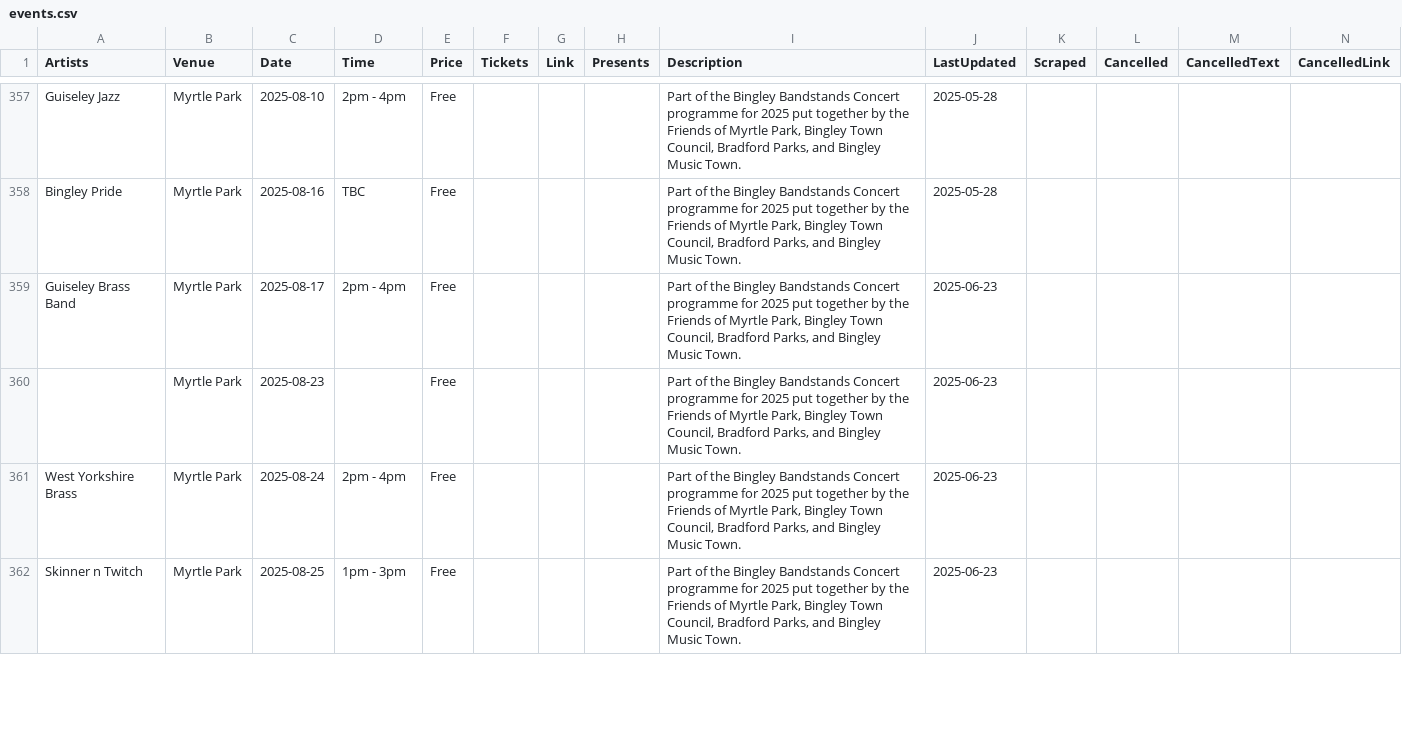
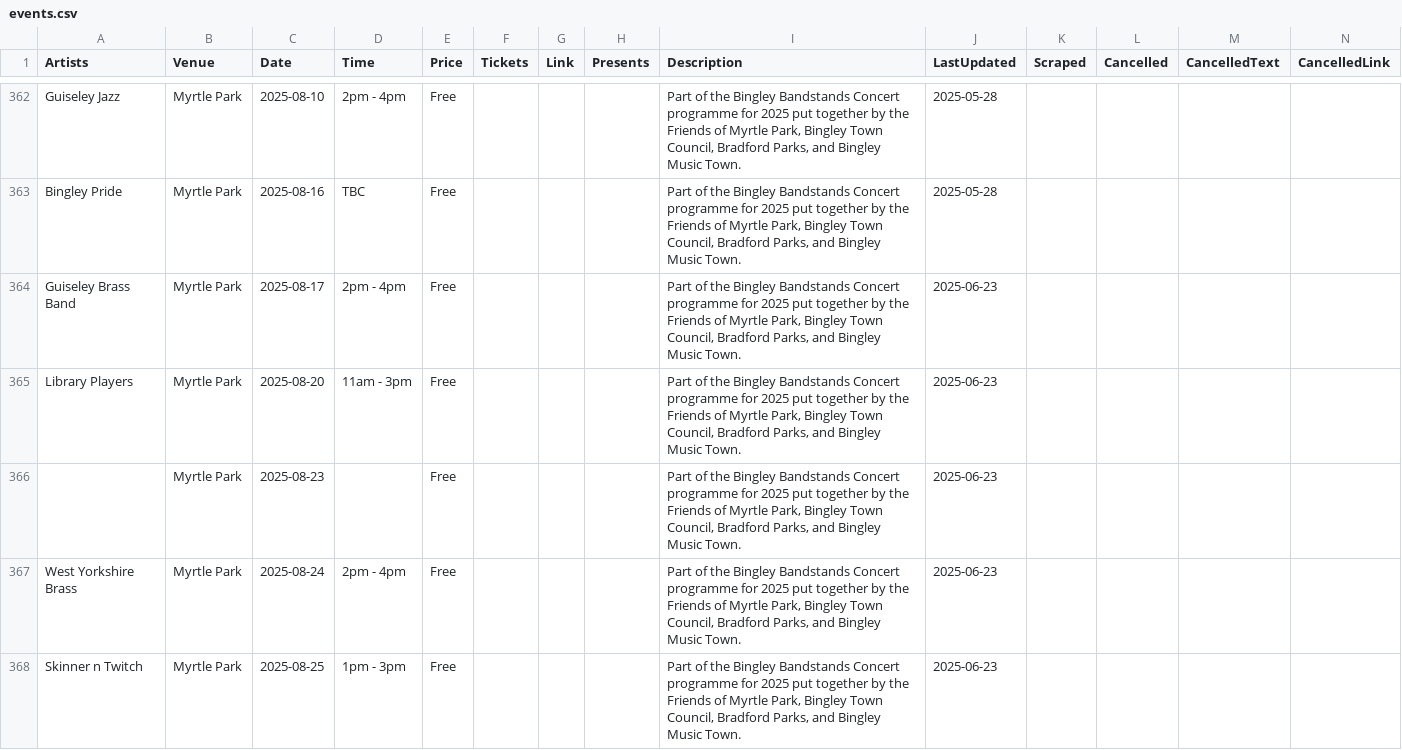
Before and after one commit to caprenter/bingley-music-town, a CSV file: docs/_data/events.csv, drawn as a sheet; only a part is shown, gaps mark what is left out; rows hold the shown columns only; the diff covers the shown part only; the diff names each change by its address in the sheet, - before the commit and + after, or states it on an @@ line.

```diff
--- a/docs/_data/events.csv
+++ b/docs/_data/events.csv
+row 365: Library Players | Myrtle Park | 2025-08-20 | 11am - 3pm | Free |  |  |  | Part of the Bingley Bandstands Concert programme for 2025 put together by the Friends of Myrtle Park, Bingley Town Council, Bradford Parks, and Bingley Music Town. | 2025-06-23
```
Also changed, not shown: 6 added rows and 12 edited cells elsewhere in this file, docs/_data/artists.csv, docs/_data/bandstand.csv, 1 other file.
